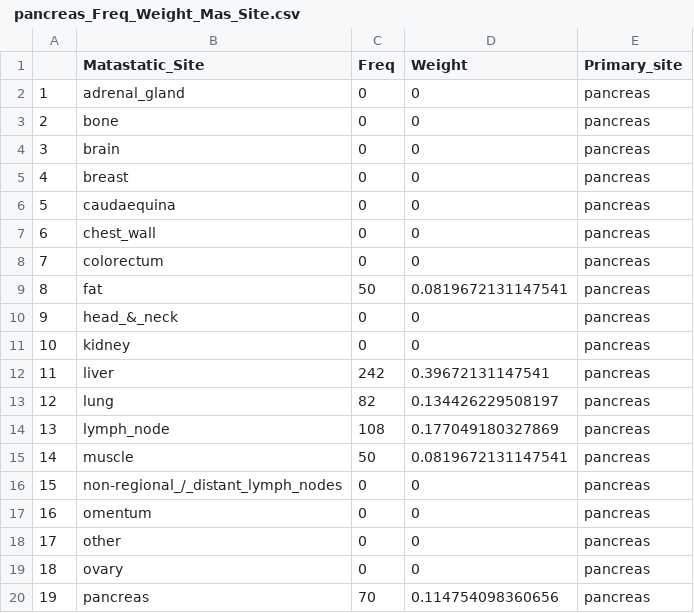
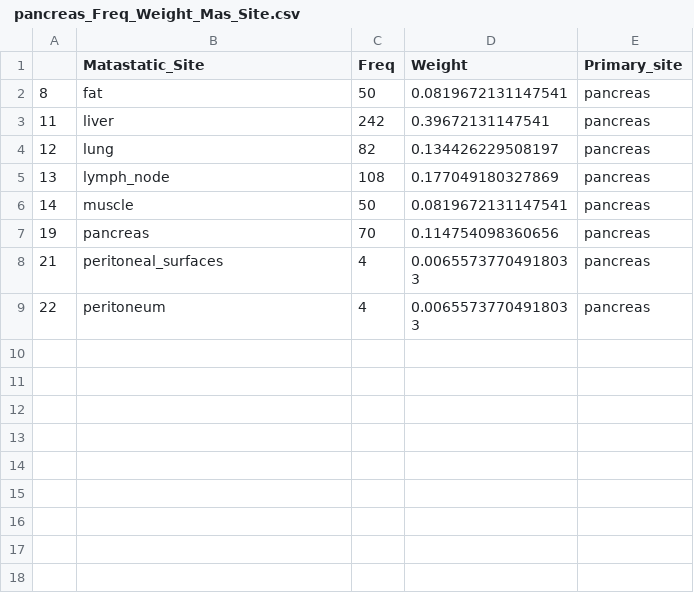
Before and after one commit to KyraBoulding/Final_Project_Paige_Kyra, a CSV file: 2.Clean.Data/ pancreas_Freq_Weight_Mas_Site.csv, drawn as a sheet; only a part is shown; the shorter side is filled out with more unchanged rows; the diff covers the shown part only.

Commit message:
Update  pancreas_Freq_Weight_Mas_Site.csv

```diff
--- a/2.Clean.Data/ pancreas_Freq_Weight_Mas_Site.csv
+++ b/2.Clean.Data/ pancreas_Freq_Weight_Mas_Site.csv
@@ -1,12 +1,3 @@
 "","Matastatic_Site","Freq","Weight","Primary_site"
-"1","adrenal_gland",0,0,"pancreas"
-"2","bone",0,0,"pancreas"
-"3","brain",0,0,"pancreas"
-"4","breast",0,0,"pancreas"
-"5","caudaequina",0,0,"pancreas"
-"6","chest_wall",0,0,"pancreas"
-"7","colorectum",0,0,"pancreas"
 "8","fat",50,0.0819672131147541,"pancreas"
-"9","head_&_neck",0,0,"pancreas"
-"10","kidney",0,0,"pancreas"
 "11","liver",242,0.39672131147541,"pancreas"
@@ -15,6 +6,2 @@
 "14","muscle",50,0.0819672131147541,"pancreas"
-"15","non-regional_/_distant_lymph_nodes",0,0,"pancreas"
-"16","omentum",0,0,"pancreas"
-"17","other",0,0,"pancreas"
-"18","ovary",0,0,"pancreas"
 "19","pancreas",70,0.114754098360656,"pancreas"
```
Also changed, not shown: 13 removed rows elsewhere in this file.
